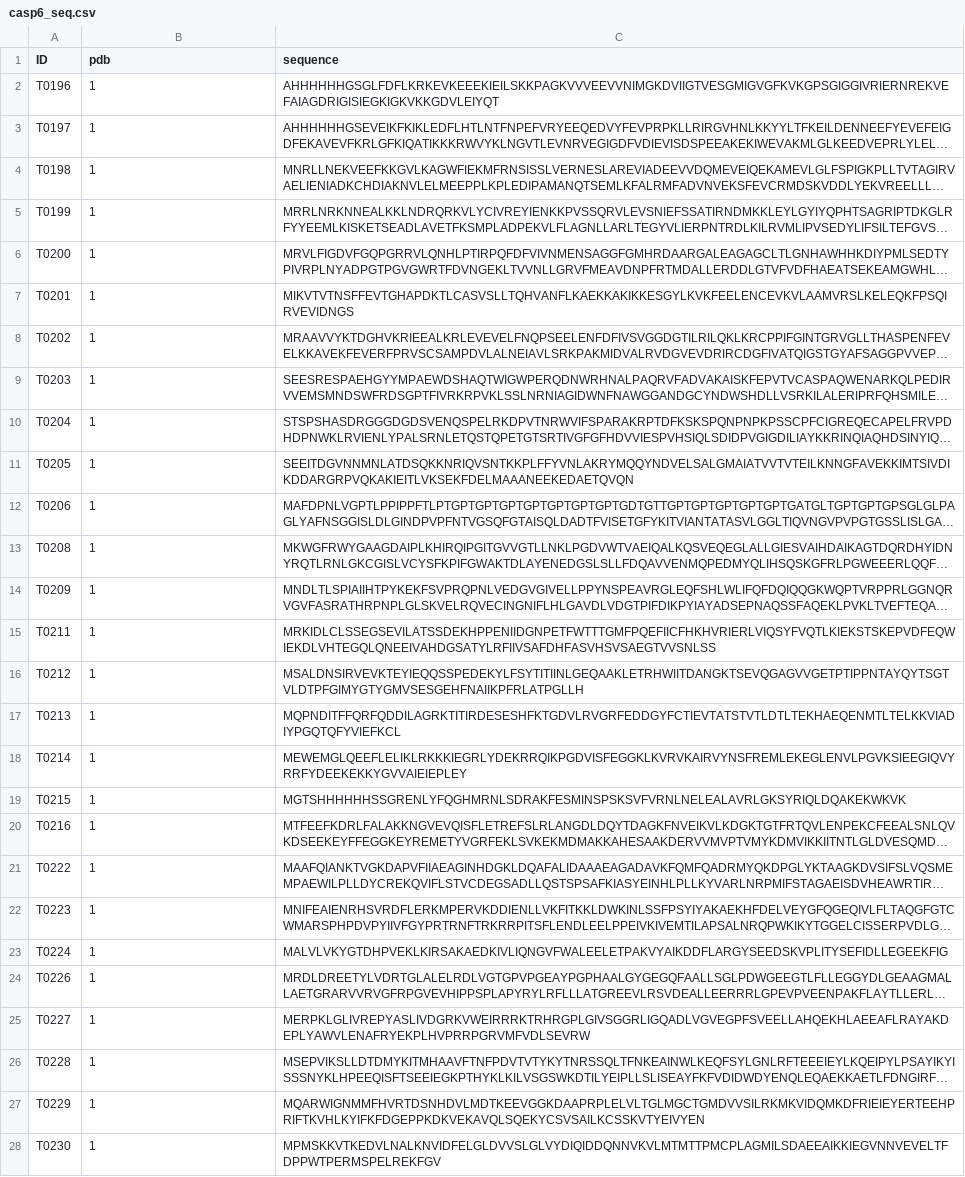
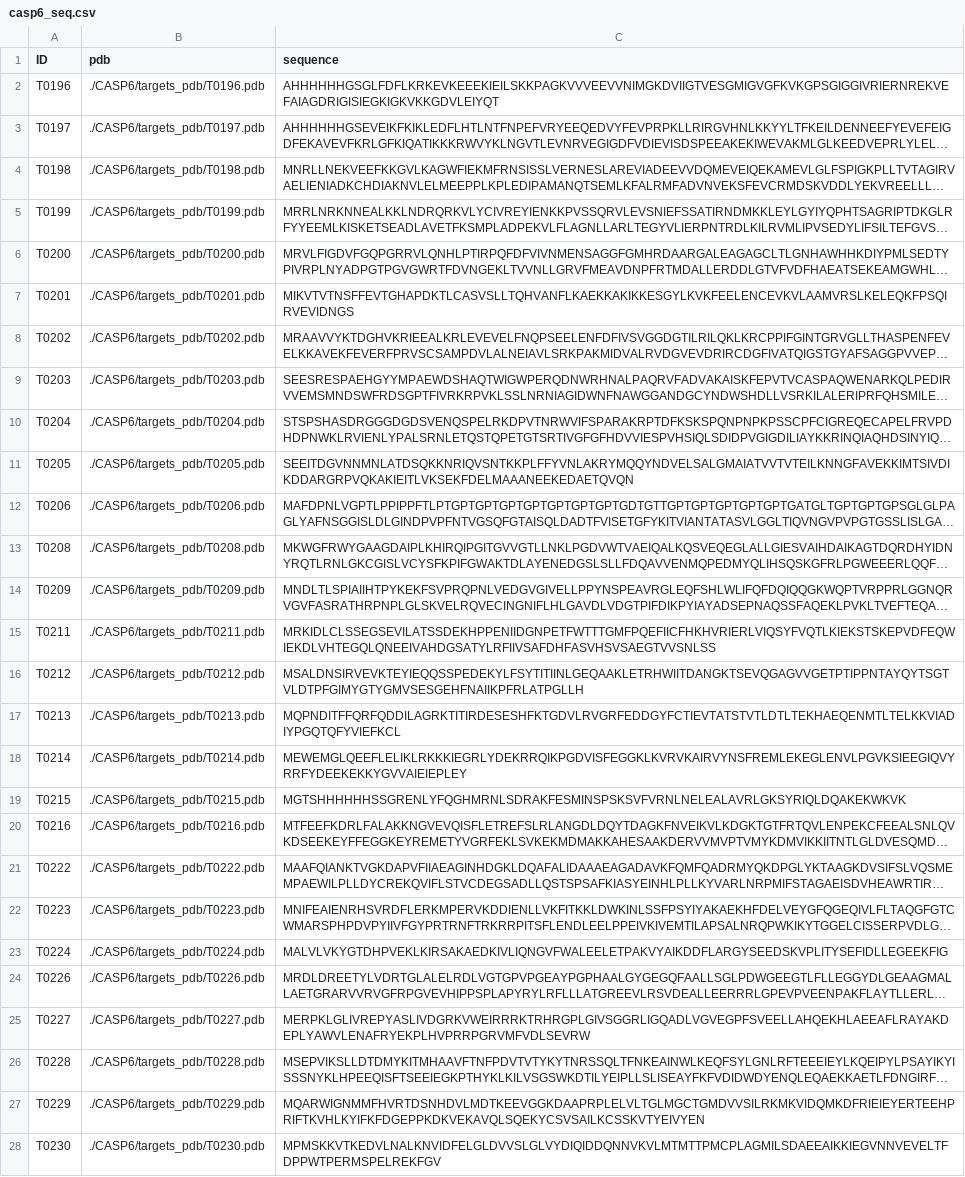
Before and after one commit to miaecle/PNet, a CSV file: datasets/CASP6/casp6_seq.csv, drawn as a sheet; only a part is shown; long unchanged cells end in …; the diff covers the shown part only; the diff names each change by its address in the sheet, - before the commit and + after, or states it on an @@ line.

```diff
--- a/datasets/CASP6/casp6_seq.csv
+++ b/datasets/CASP6/casp6_seq.csv
-B2 (pdb): 1
+B2 (pdb): ./CASP6/targets_pdb/T0196.pdb
-B3 (pdb): 1
+B3 (pdb): ./CASP6/targets_pdb/T0197.pdb
-B4 (pdb): 1
+B4 (pdb): ./CASP6/targets_pdb/T0198.pdb
-B5 (pdb): 1
+B5 (pdb): ./CASP6/targets_pdb/T0199.pdb
-B6 (pdb): 1
+B6 (pdb): ./CASP6/targets_pdb/T0200.pdb
-B7 (pdb): 1
+B7 (pdb): ./CASP6/targets_pdb/T0201.pdb
-B8 (pdb): 1
+B8 (pdb): ./CASP6/targets_pdb/T0202.pdb
-B9 (pdb): 1
+B9 (pdb): ./CASP6/targets_pdb/T0203.pdb
-B10 (pdb): 1
+B10 (pdb): ./CASP6/targets_pdb/T0204.pdb
-B11 (pdb): 1
+B11 (pdb): ./CASP6/targets_pdb/T0205.pdb
-B12 (pdb): 1
+B12 (pdb): ./CASP6/targets_pdb/T0206.pdb
-B13 (pdb): 1
+B13 (pdb): ./CASP6/targets_pdb/T0208.pdb
-B14 (pdb): 1
+B14 (pdb): ./CASP6/targets_pdb/T0209.pdb
-B15 (pdb): 1
+B15 (pdb): ./CASP6/targets_pdb/T0211.pdb
-B16 (pdb): 1
+B16 (pdb): ./CASP6/targets_pdb/T0212.pdb
-B17 (pdb): 1
+B17 (pdb): ./CASP6/targets_pdb/T0213.pdb
-B18 (pdb): 1
+B18 (pdb): ./CASP6/targets_pdb/T0214.pdb
-B19 (pdb): 1
+B19 (pdb): ./CASP6/targets_pdb/T0215.pdb
-B20 (pdb): 1
+B20 (pdb): ./CASP6/targets_pdb/T0216.pdb
-B21 (pdb): 1
+B21 (pdb): ./CASP6/targets_pdb/T0222.pdb
-B22 (pdb): 1
+B22 (pdb): ./CASP6/targets_pdb/T0223.pdb
-B23 (pdb): 1
+B23 (pdb): ./CASP6/targets_pdb/T0224.pdb
-B24 (pdb): 1
+B24 (pdb): ./CASP6/targets_pdb/T0226.pdb
-B25 (pdb): 1
+B25 (pdb): ./CASP6/targets_pdb/T0227.pdb
-B26 (pdb): 1
+B26 (pdb): ./CASP6/targets_pdb/T0228.pdb
-B27 (pdb): 1
+B27 (pdb): ./CASP6/targets_pdb/T0229.pdb
-B28 (pdb): 1
+B28 (pdb): ./CASP6/targets_pdb/T0230.pdb
```
Also changed, not shown: 37 edited cells elsewhere in this file, datasets/CASP10/casp10_seq.csv, datasets/CASP11/casp11_seq.csv, 8 other files.
